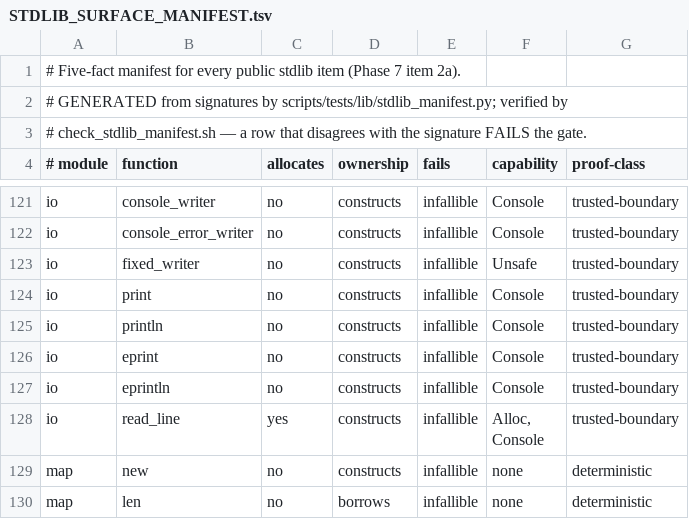
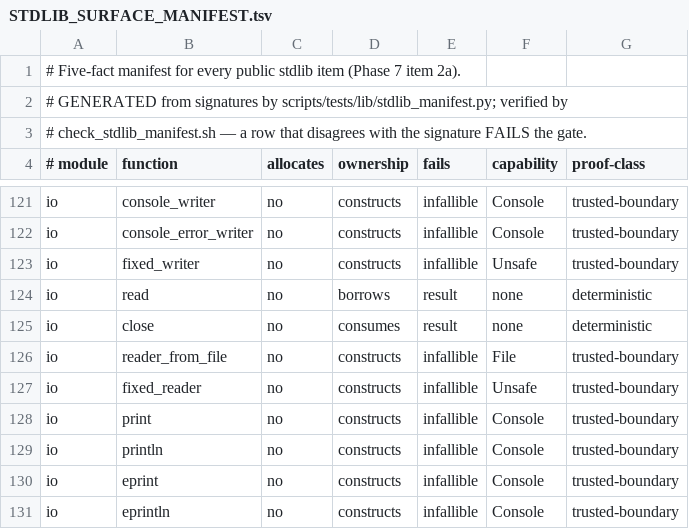
Before and after one commit to lambdaclass/concrete, a TSV file: docs/stdlib/STDLIB_SURFACE_MANIFEST.tsv, drawn as a sheet; only a part is shown, gaps mark what is left out; the shorter side is filled out with more unchanged rows; the diff names each change by its address in the sheet, - before the commit and + after, or states it on an @@ line.

Commit message:
std(P7 14a): Reader — the symmetric byte-source contract
Reader mirrors Writer: linear fn-pointer handle {ctx, read_fn, close_fn};
authority at ACQUISITION (reader_from_file with(File); fixed_reader with(Unsafe)
over caller memory, NO Alloc); read fills a CALLER-PROVIDED buffer, returns
recoverable Result<u64, IoError> with Ok(0) = EOF (byte-stream convention,
review-agreed); methods capability-free; linearity forces close. Test covers
partial read / remainder / EOF / forced close (stdlib 276/0).
io-writer gate extended with the Reader provisions (17/0); domain-cap rule
exempts fixed_reader like fixed_writer (raw memory, not fs); manifest regen.

```diff
--- a/docs/stdlib/STDLIB_SURFACE_MANIFEST.tsv
+++ b/docs/stdlib/STDLIB_SURFACE_MANIFEST.tsv
+row 124: io | read | no | borrows | result | none | deterministic
+row 125: io | close | no | consumes | result | none | deterministic
+row 126: io | reader_from_file | no | constructs | infallible | File | trusted-boundary
+row 127: io | fixed_reader | no | constructs | infallible | Unsafe | trusted-boundary
```
Also changed, not shown: 3 other files.
